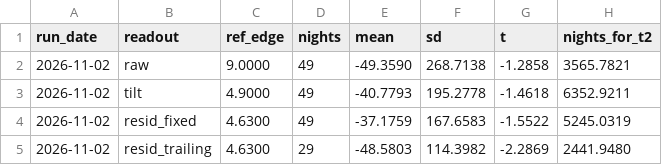
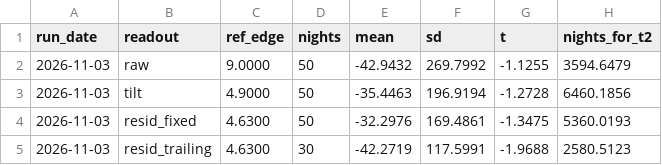
Before and after one commit to BDR-Pro/qqq-microstructure, a CSV file: reports/xsec_readout.csv, drawn as a sheet.

```diff
--- a/reports/xsec_readout.csv
+++ b/reports/xsec_readout.csv
@@ -1,5 +1,5 @@
 run_date,readout,ref_edge,nights,mean,sd,t,nights_for_t2
-2026-11-02,raw,9.0000,49,-49.3590,268.7138,-1.2858,3565.7821
-2026-11-02,tilt,4.9000,49,-40.7793,195.2778,-1.4618,6352.9211
-2026-11-02,resid_fixed,4.6300,49,-37.1759,167.6583,-1.5522,5245.0319
-2026-11-02,resid_trailing,4.6300,29,-48.5803,114.3982,-2.2869,2441.9480
+2026-11-03,raw,9.0000,50,-42.9432,269.7992,-1.1255,3594.6479
+2026-11-03,tilt,4.9000,50,-35.4463,196.9194,-1.2728,6460.1856
+2026-11-03,resid_fixed,4.6300,50,-32.2976,169.4861,-1.3475,5360.0193
+2026-11-03,resid_trailing,4.6300,30,-42.2719,117.5991,-1.9688,2580.5123
```
Also changed, not shown: reports/xsec_paper_daily.csv, reports/xsec_replay.csv, 1 other file.
